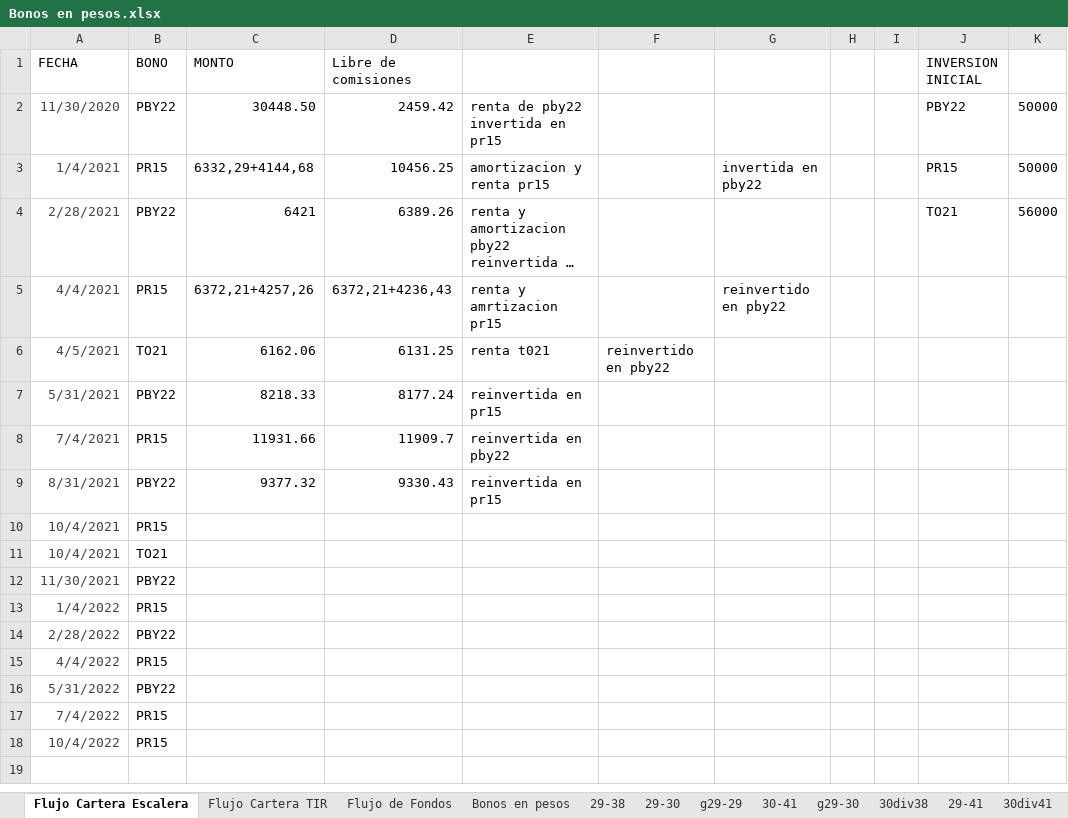
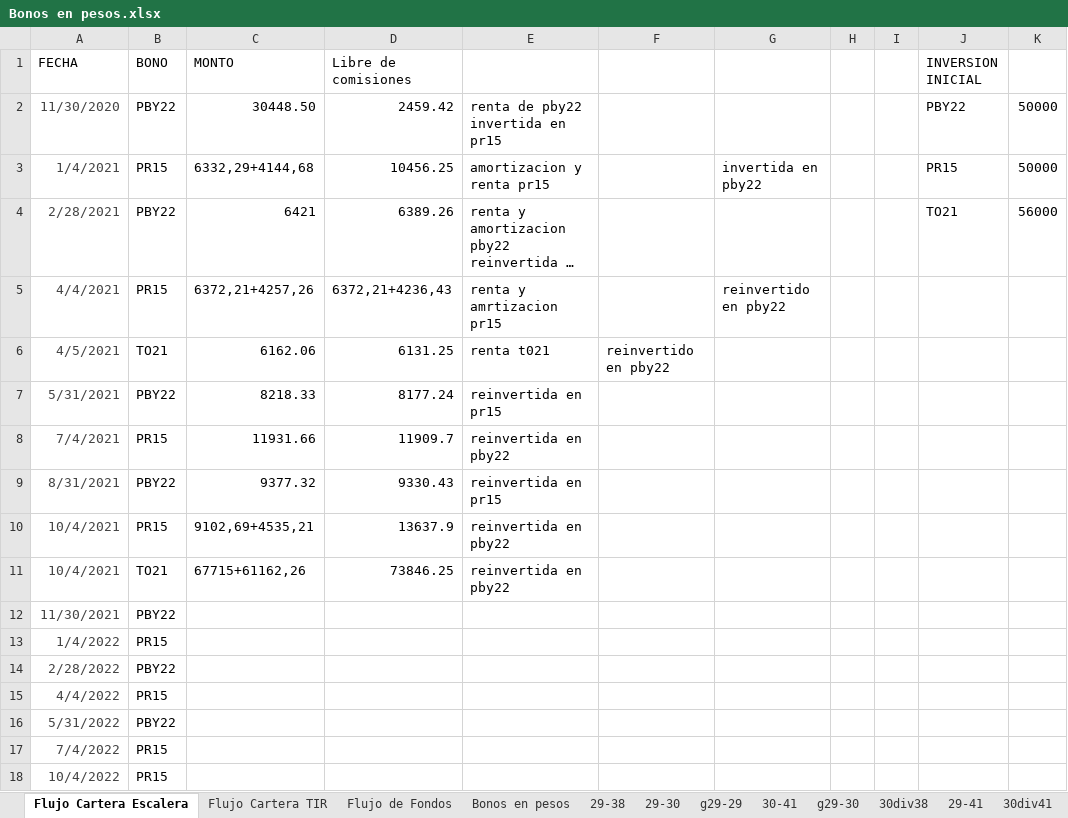
Before and after one commit to alferrelli/Excel-Bonos, an Excel workbook: Bonos en pesos.xlsx, sheet Flujo Cartera Escalera, drawn as a sheet; long unchanged cells end in …; values as stored, in another font and other column widths than the file's, no borders; the diff names each change by its address in the sheet, - before the commit and + after, or states it on an @@ line.

```diff
--- a/Bonos en pesos.xlsx (sheet Flujo Cartera Escalera)
+++ b/Bonos en pesos.xlsx (sheet Flujo Cartera Escalera)
-C10 (MONTO): (empty)
+C10 (MONTO): 9102,69+4535,21
-D10 (Libre de comisiones): (empty)
+D10 (Libre de comisiones): 13637.9
-E10:E11: (empty)
+E10:E11: reinvertida en pby22
-C11 (MONTO): (empty)
+C11 (MONTO): 67715+61162,26
-D11 (Libre de comisiones): (empty)
+D11 (Libre de comisiones): 73846.25
```
Also changed, not shown: sheet Flujo de Fondos, Bonos en dolares.xlsm.
